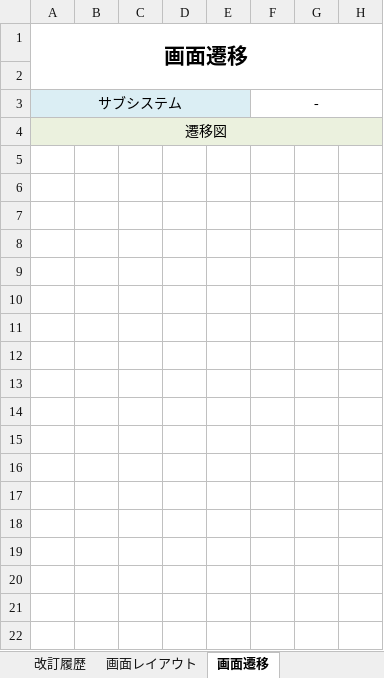
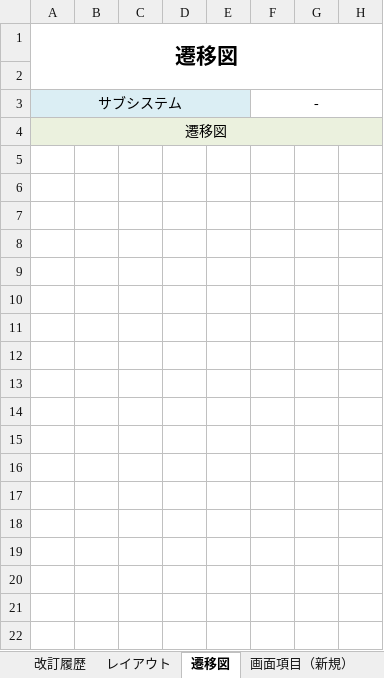
Before and after one commit to around7days/AppFreeMemo, an Excel workbook: 設計書/詳細設計/ユーザ登録画面.xlsx, sheet 遷移図, drawn as a sheet; only a part is shown; values as stored, in another font and other column widths than the file's, no borders; charts and pictures not drawn; the diff names each change by its address in the sheet, - before the commit and + after, or states it on an @@ line.

```diff
--- a/設計書/詳細設計/ユーザ登録画面.xlsx (sheet 遷移図)
+++ b/設計書/詳細設計/ユーザ登録画面.xlsx (sheet 遷移図)
-sheet tab: 画面レイアウト
+sheet tab: レイアウト
-sheet tab: 画面遷移
+sheet tab: 遷移図
-A1: 画面遷移
+A1: 遷移図
```
Also changed, not shown: sheet 入出力, sheet 画面項目（新規）, sheet 画面項目（更新）, sheet レイアウト, other sheet tabs, formulas that keep their value, charts or pictures, 設計書/詳細設計/ユーザ一覧画面.xlsx.
